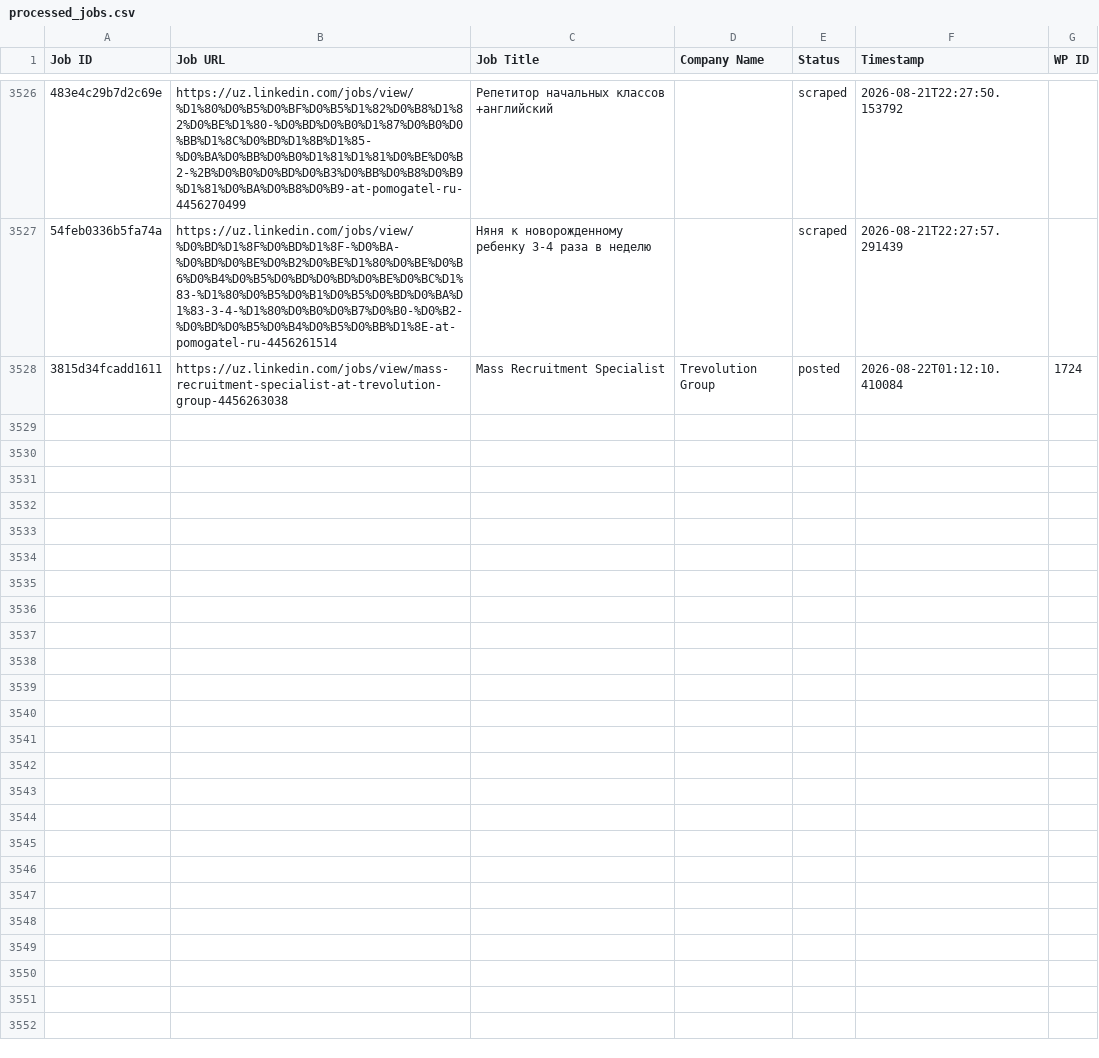
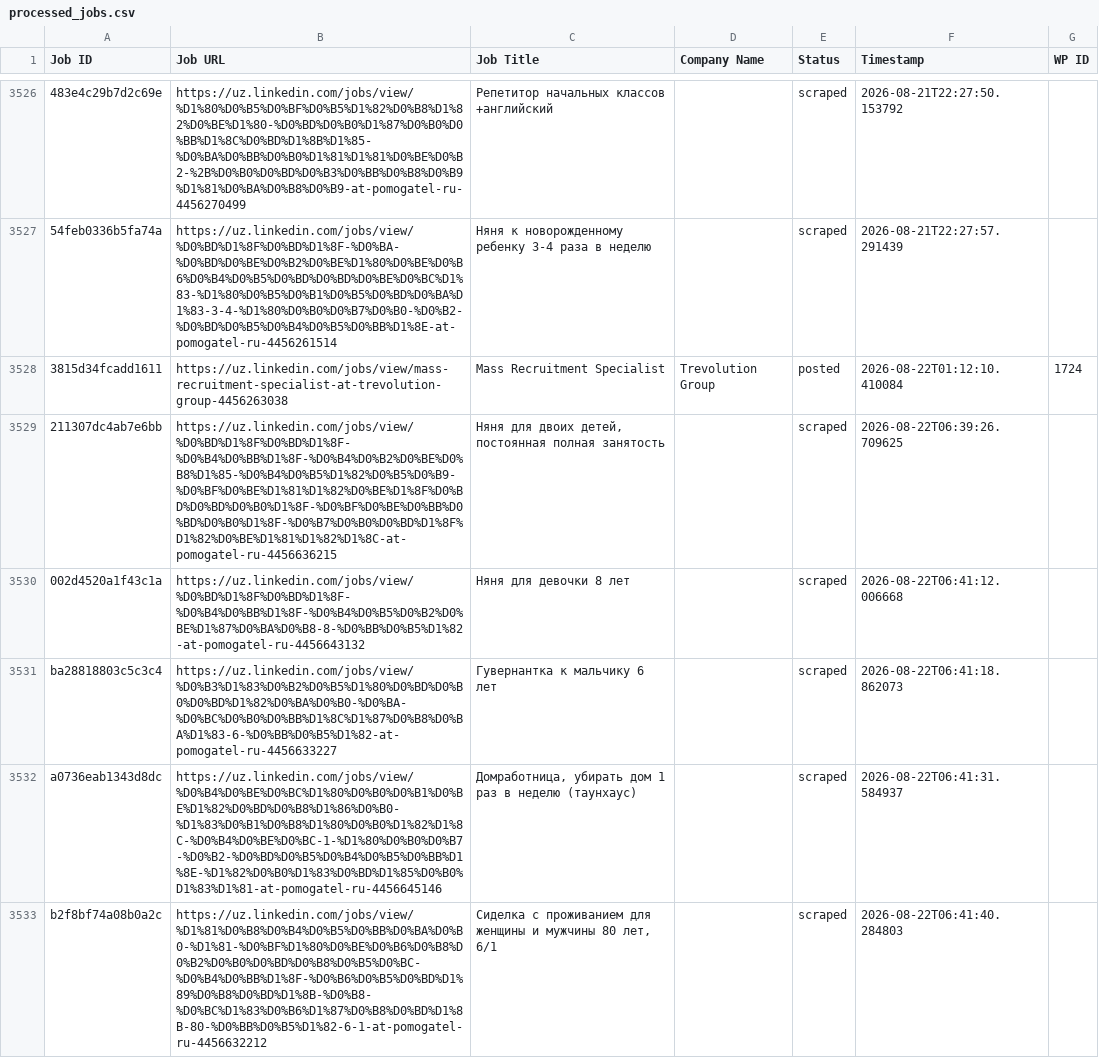
Before and after one commit to innovationinc2000/uz, a CSV file: processed_jobs.csv, drawn as a sheet; only a part is shown, gaps mark what is left out; the diff names each change by its address in the sheet, - before the commit and + after, or states it on an @@ line.

```diff
--- a/processed_jobs.csv
+++ b/processed_jobs.csv
+row 3529: 211307dc4ab7e6bb | https://uz.linkedin.com/jobs/view/%D0%BD%D1%8F%D0%BD%D1%8F-%D0%B4%D0%BB%D1%8F-%D0%B4%D0%B2%D0%BE%D0%B8%D1%85-%D0%B4%D0%B5%D1%82%D0%B5%D0%B9-%D0%BF%D0%BE%D1%81%D1%82%D0%BE%D1%8F%D0%BD%D0%BD%D0%B0%D1%8F-%D0%BF%D0%BE%D0%BB%D0%BD%D0%B0%D1%8F-%D0%B7%D0%B0%D0%BD%D1%8F%D1%82%D0%BE%D1%81%D1%82%D1%8C-at-pomogatel-ru-4456636215 | Няня для двоих детей, постоянная полная занятость |  | scraped | 2026-08-22T06:39:26.709625
+row 3530: 002d4520a1f43c1a | https://uz.linkedin.com/jobs/view/%D0%BD%D1%8F%D0%BD%D1%8F-%D0%B4%D0%BB%D1%8F-%D0%B4%D0%B5%D0%B2%D0%BE%D1%87%D0%BA%D0%B8-8-%D0%BB%D0%B5%D1%82-at-pomogatel-ru-4456643132 | Няня для девочки 8 лет |  | scraped | 2026-08-22T06:41:12.006668
+row 3531: ba28818803c5c3c4 | https://uz.linkedin.com/jobs/view/%D0%B3%D1%83%D0%B2%D0%B5%D1%80%D0%BD%D0%B0%D0%BD%D1%82%D0%BA%D0%B0-%D0%BA-%D0%BC%D0%B0%D0%BB%D1%8C%D1%87%D0%B8%D0%BA%D1%83-6-%D0%BB%D0%B5%D1%82-at-pomogatel-ru-4456633227 | Гувернантка к мальчику 6 лет |  | scraped | 2026-08-22T06:41:18.862073
+row 3532: a0736eab1343d8dc | https://uz.linkedin.com/jobs/view/%D0%B4%D0%BE%D0%BC%D1%80%D0%B0%D0%B1%D0%BE%D1%82%D0%BD%D0%B8%D1%86%D0%B0-%D1%83%D0%B1%D0%B8%D1%80%D0%B0%D1%82%D1%8C-%D0%B4%D0%BE%D0%BC-1-%D1%80%D0%B0%D0%B7-%D0%B2-%D0%BD%D0%B5%D0%B4%D0%B5%D0%BB%D1%8E-%D1%82%D0%B0%D1%83%D0%BD%D1%85%D0%B0%D1%83%D1%81-at-pomogatel-ru-4456645146 | Домработница, убирать дом 1 раз в неделю (таунхаус) |  | scraped | 2026-08-22T06:41:31.584937
+row 3533: b2f8bf74a08b0a2c | https://uz.linkedin.com/jobs/view/%D1%81%D0%B8%D0%B4%D0%B5%D0%BB%D0%BA%D0%B0-%D1%81-%D0%BF%D1%80%D0%BE%D0%B6%D0%B8%D0%B2%D0%B0%D0%BD%D0%B8%D0%B5%D0%BC-%D0%B4%D0%BB%D1%8F-%D0%B6%D0%B5%D0%BD%D1%89%D0%B8%D0%BD%D1%8B-%D0%B8-%D0%BC%D1%83%D0%B6%D1%87%D0%B8%D0%BD%D1%8B-80-%D0%BB%D0%B5%D1%82-6-1-at-pomogatel-ru-4456632212 | Сиделка с проживанием для женщины и мужчины 80 лет, 6/1 |  | scraped | 2026-08-22T06:41:40.284803
```
